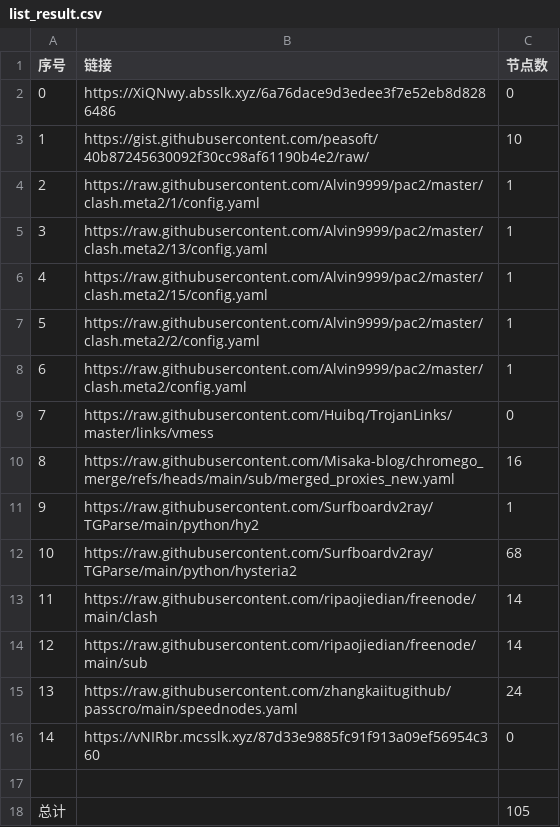
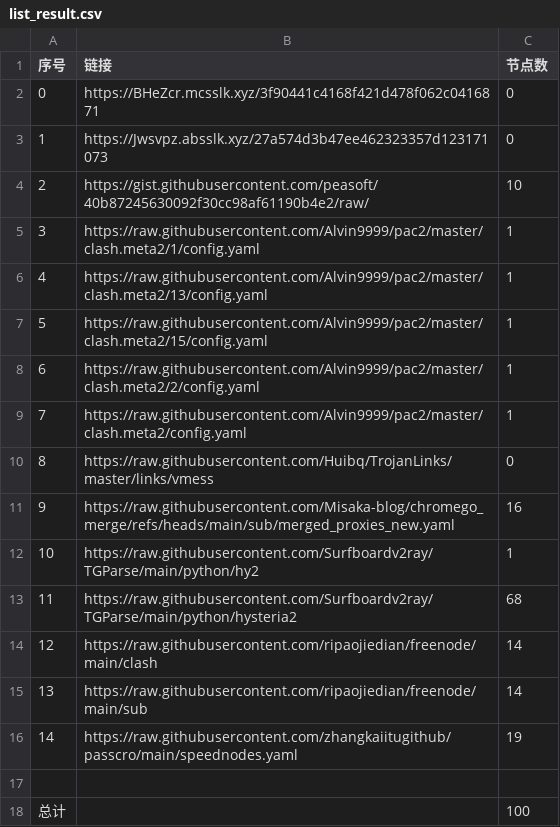
Before and after one commit to XingYaoA/NoMoreWalls, a CSV file: list_result.csv, drawn as a sheet; removed rows and columns are numbered as before the commit, all else as after; the diff names each change by its address in the sheet, - before the commit and + after, or states it on an @@ line.

```diff
--- a/list_result.csv
+++ b/list_result.csv
+row 2: 0 | https://BHeZcr.mcsslk.xyz/3f90441c4168f421d478f062c0416871 | 0
@@ column A (序号) renumbered between rows 3 and 16 @@
-B3 (链接): https://XiQNwy.absslk.xyz/6a76dace9d3edee3f7e52eb8d8286486
+B3 (链接): https://Jwsvpz.absslk.xyz/27a574d3b47ee462323357d123171073
-C16 (节点数): 24
+C16 (节点数): 19
-row 16: 14 | https://vNIRbr.mcsslk.xyz/87d33e9885fc91f913a09ef56954c360 | 0
-C18 (节点数): 105
+C18 (节点数): 100
```
Also changed, not shown: 17 other files.
